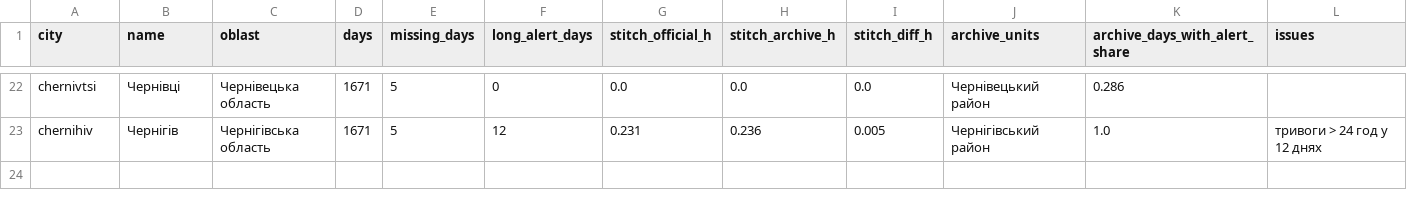
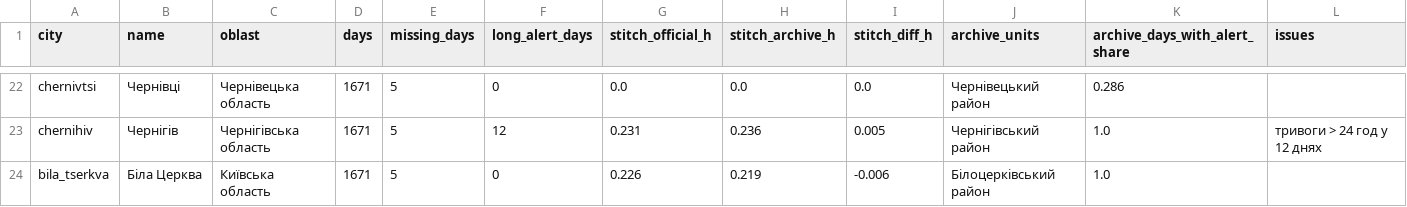
Before and after one commit to torosyasia/air-alerts-forecast, a CSV file: results/national_data_checks.csv, drawn as a sheet; only a part is shown, gaps mark what is left out.

```diff
--- a/results/national_data_checks.csv
+++ b/results/national_data_checks.csv
@@ -23 +23,2 @@ chernivtsi,Чернівці,Чернівецька область,1671,5,0,0.0,0
 chernihiv,Чернігів,Чернігівська область,1671,5,12,0.231,0.236,0.005,Чернігівський район,1.0,тривоги > 24 год у 12 днях
+bila_tserkva,Біла Церква,Київська область,1671,5,0,0.226,0.219,-0.006,Білоцерківський район,1.0,
```
Also changed, not shown: results/forecast_next_day.csv, results/forecast_next_day_all.csv, 10 other files.
